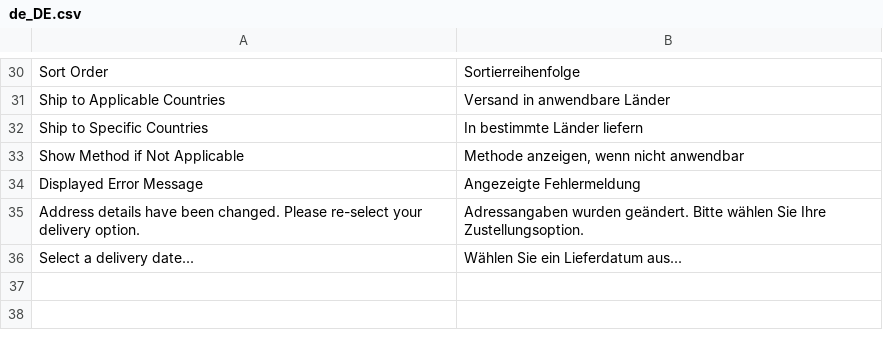
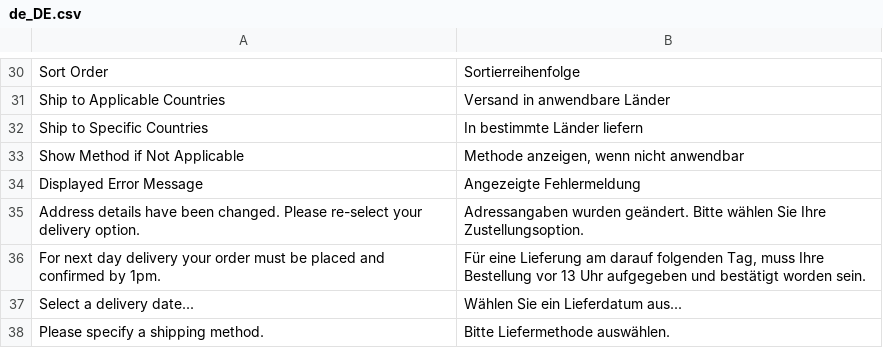
Before and after one commit to DominicFallows6/Joint-code, a CSV file: app/code/Limitless/Delivery/i18n/de_DE.csv, drawn as a sheet; only a part is shown, gaps mark what is left out; the diff names each change by its address in the sheet, - before the commit and + after, or states it on an @@ line.

```diff
--- a/app/code/Limitless/Delivery/i18n/de_DE.csv
+++ b/app/code/Limitless/Delivery/i18n/de_DE.csv
+row 36: For next day delivery your order must be placed and confirmed by 1pm. | Für eine Lieferung am darauf folgenden Tag, muss Ihre Bestellung vor 13 Uhr aufgegeben und bestätigt worden sein.
+row 38: Please specify a shipping method. | Bitte Liefermethode auswählen.
```
Also changed, not shown: app/code/Limitless/Delivery/i18n/es_ES.csv, app/code/Limitless/Delivery/i18n/fr_FR.csv, 28 other files.
